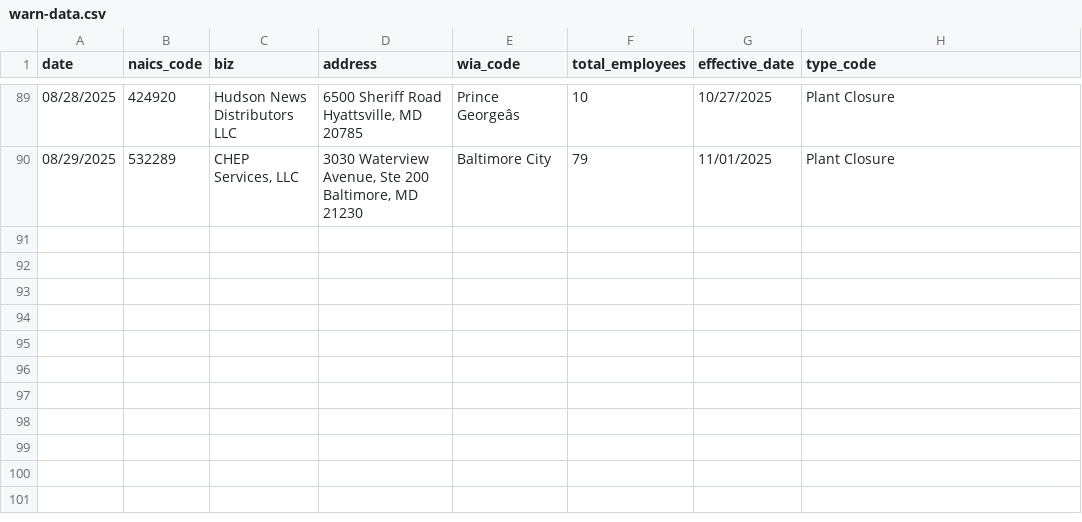
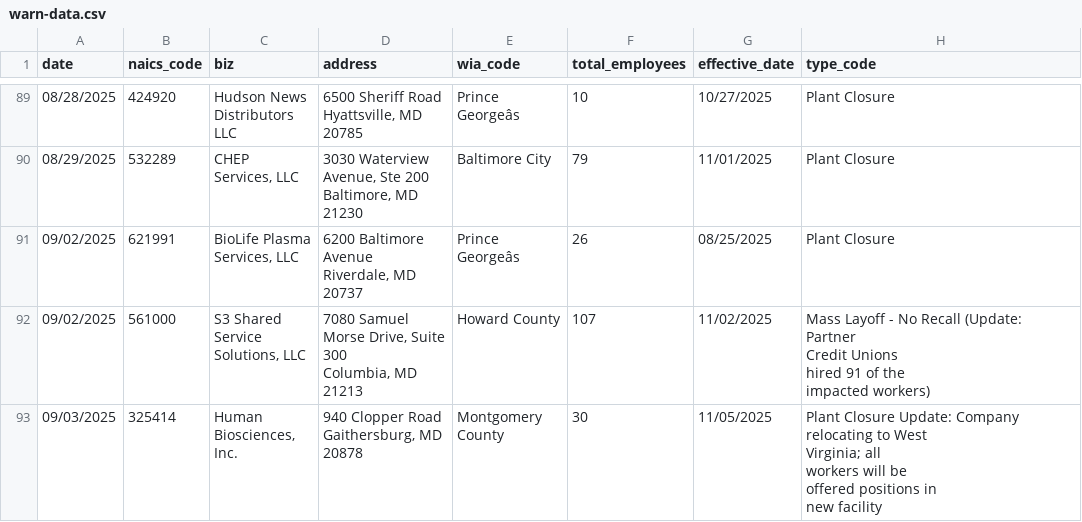
Before and after one commit to aadittambe/first-nicar-github-scraper, a CSV file: warn-data.csv, drawn as a sheet; only a part is shown, gaps mark what is left out; ↵ is a line break in a cell; the diff names each change by its address in the sheet, - before the commit and + after, or states it on an @@ line.

```diff
--- a/warn-data.csv
+++ b/warn-data.csv
+row 91: 09/02/2025 | 621991 | BioLife Plasma ↵ Services, LLC | 6200 Baltimore ↵ Avenue ↵ Riverdale, MD ↵ 20737 | Prince ↵ Georgeâs | 26 | 08/25/2025 | Plant Closure
+row 92: 09/02/2025 | 561000 | S3 Shared ↵ Service ↵ Solutions, LLC | 7080 Samuel ↵ Morse Drive, Suite ↵ 300 ↵ Columbia, MD ↵ 21213 | Howard County | 107 | 11/02/2025 | Mass Layoff - No Recall (Update: Partner ↵ Credit Unions ↵ hired 91 of the ↵ impacted workers)
+row 93: 09/03/2025 | 325414 | Human ↵ Biosciences, ↵ Inc. | 940 Clopper Road ↵ Gaithersburg, MD ↵ 20878 | Montgomery ↵ County | 30 | 11/05/2025 | Plant Closure Update: Company ↵ relocating to West ↵ Virginia; all ↵ workers will be ↵ offered positions in ↵ new facility
```
